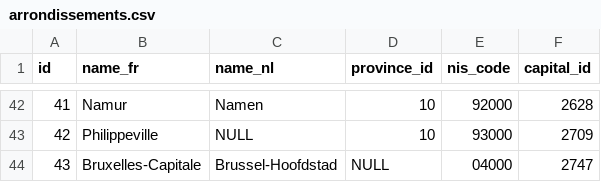
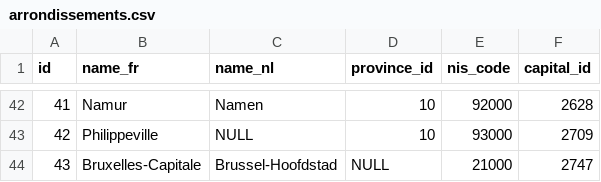
Before and after one commit to miclf/geodata, a CSV file: belgium/csv/arrondissements.csv, drawn as a sheet; only a part is shown, gaps mark what is left out.

Commit message:
Fix NIS code for arrondissement of Brussels-Capital

```diff
--- a/belgium/csv/arrondissements.csv
+++ b/belgium/csv/arrondissements.csv
@@ -43,2 +43,2 @@ id,"name_fr","name_nl",province_id,"nis_code",capital_id
 42,"Philippeville",NULL,10,"93000",2709
-43,"Bruxelles-Capitale","Brussel-Hoofdstad",NULL,"04000",2747
+43,"Bruxelles-Capitale","Brussel-Hoofdstad",NULL,"21000",2747
```
Also changed, not shown: 2 other files.
